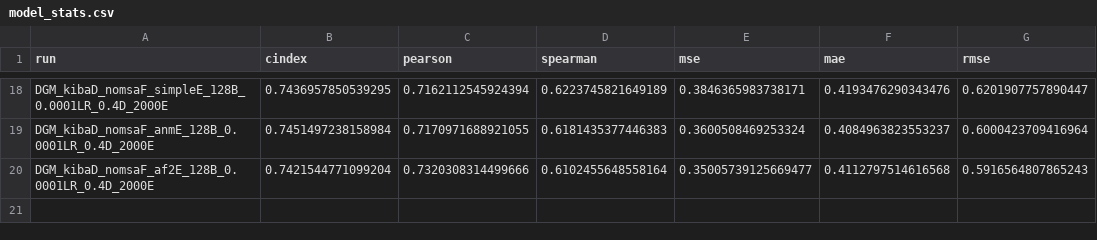
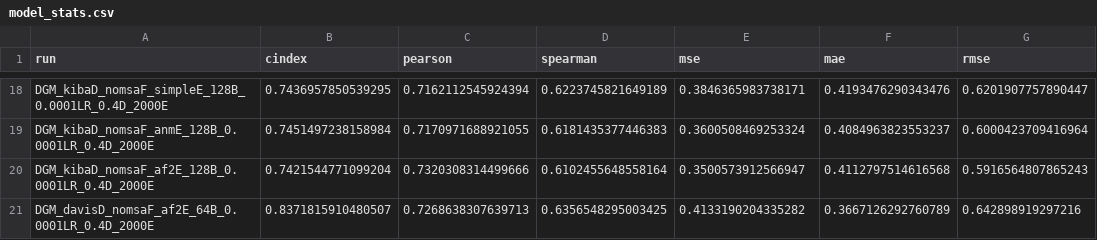
Before and after one commit to jyaacoub/MutDTA, a CSV file: results/model_media/model_stats.csv, drawn as a sheet; only a part is shown, gaps mark what is left out.

Commit message:
results: davis with af2E

```diff
--- a/results/model_media/model_stats.csv
+++ b/results/model_media/model_stats.csv
@@ -19,2 +19,3 @@ DGM_kibaD_nomsaF_simpleE_128B_0.0001LR_0.4D_2000E,0.7436957850539295,0.716211254
 DGM_kibaD_nomsaF_anmE_128B_0.0001LR_0.4D_2000E,0.7451497238158984,0.7170971688921055,0.6181435377446383,0.3600508469253324,0.4084963823553237,0.6000423709416964
-DGM_kibaD_nomsaF_af2E_128B_0.0001LR_0.4D_2000E,0.7421544771099204,0.7320308314499666,0.6102455648558164,0.35005739125669477,0.4112797514616568,0.5916564807865243
+DGM_kibaD_nomsaF_af2E_128B_0.0001LR_0.4D_2000E,0.7421544771099204,0.7320308314499666,0.6102455648558164,0.3500573912566947,0.4112797514616568,0.5916564807865243
+DGM_davisD_nomsaF_af2E_64B_0.0001LR_0.4D_2000E,0.8371815910480507,0.7268638307639713,0.6356548295003425,0.4133190204335282,0.3667126292760789,0.642898919297216
```
Also changed, not shown: 5 other files.
